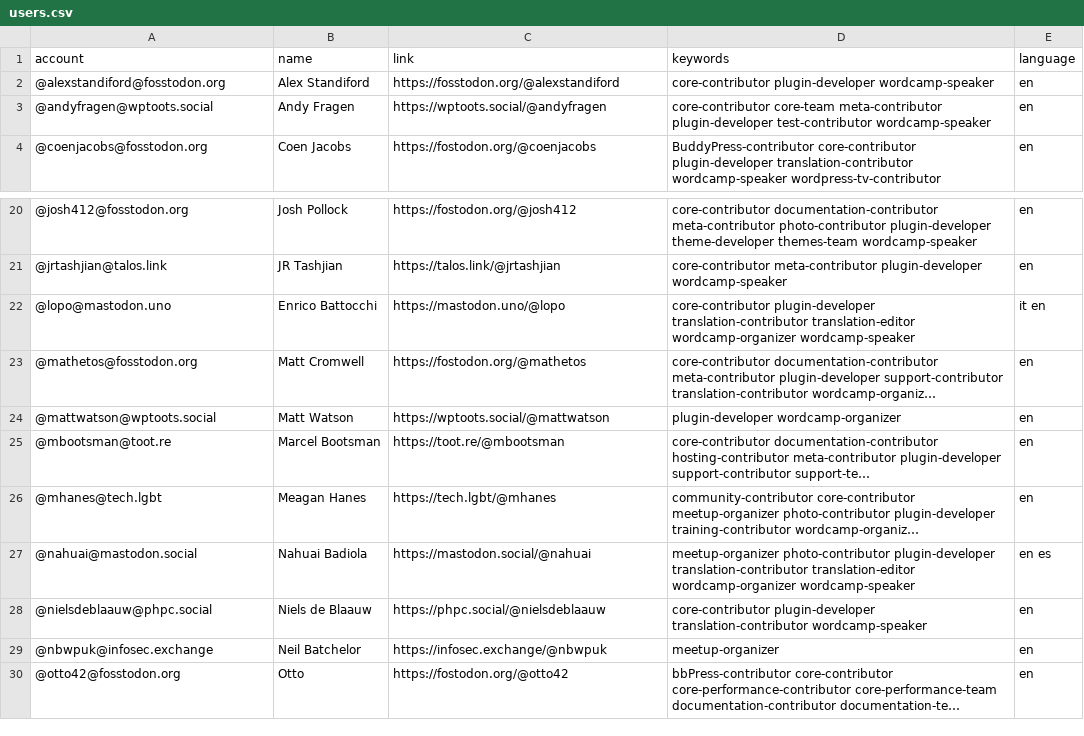
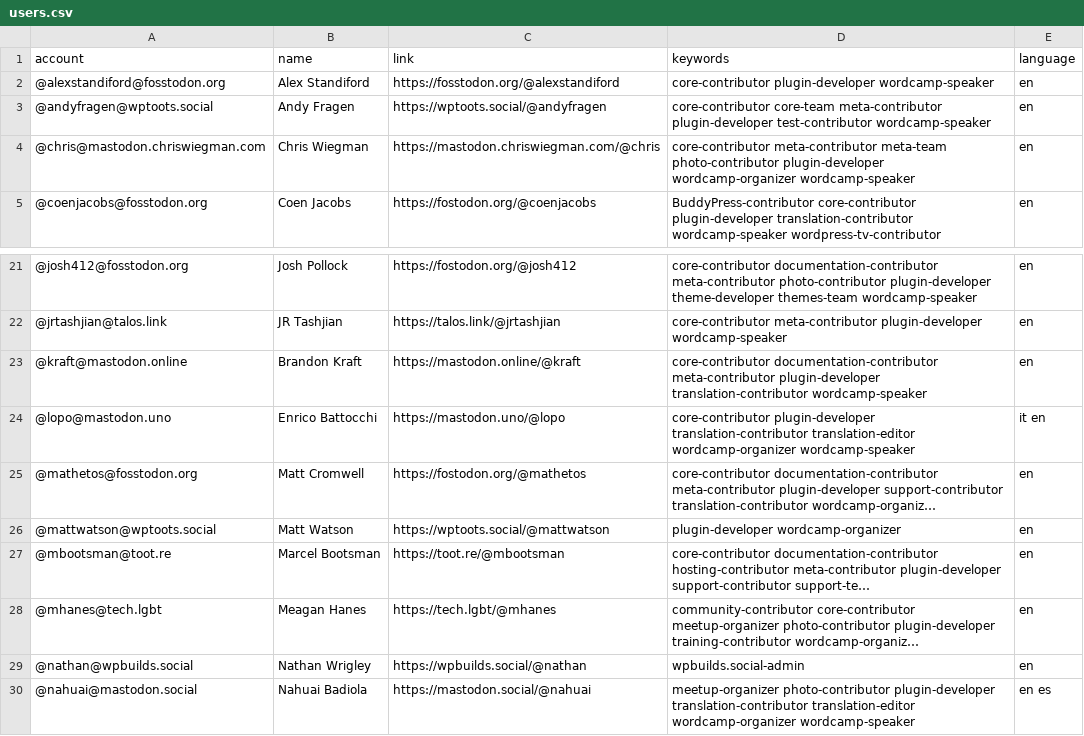
Before and after one commit to danielauener/Mastodon-WordPress-Community, a CSV file: resources/users.csv, drawn as a sheet; only a part is shown, gaps mark what is left out; the shorter side is filled out with more unchanged rows; long unchanged cells end in …; the diff names each change by its address in the sheet, - before the commit and + after, or states it on an @@ line.

Commit message:
Update users.csv

```diff
--- a/resources/users.csv
+++ b/resources/users.csv
+row 4: @chris@mastodon.chriswiegman.com | Chris Wiegman | https://mastodon.chriswiegman.com/@chris | core-contributor meta-contributor meta-team photo-contributor plugin-developer wordcamp-organizer wordcamp-speaker | en
+row 23: @kraft@mastodon.online | Brandon Kraft | https://mastodon.online/@kraft | core-contributor documentation-contributor meta-contributor plugin-developer translation-contributor wordcamp-speaker | en
+row 29: @nathan@wpbuilds.social | Nathan Wrigley | https://wpbuilds.social/@nathan | wpbuilds.social-admin | en
```
